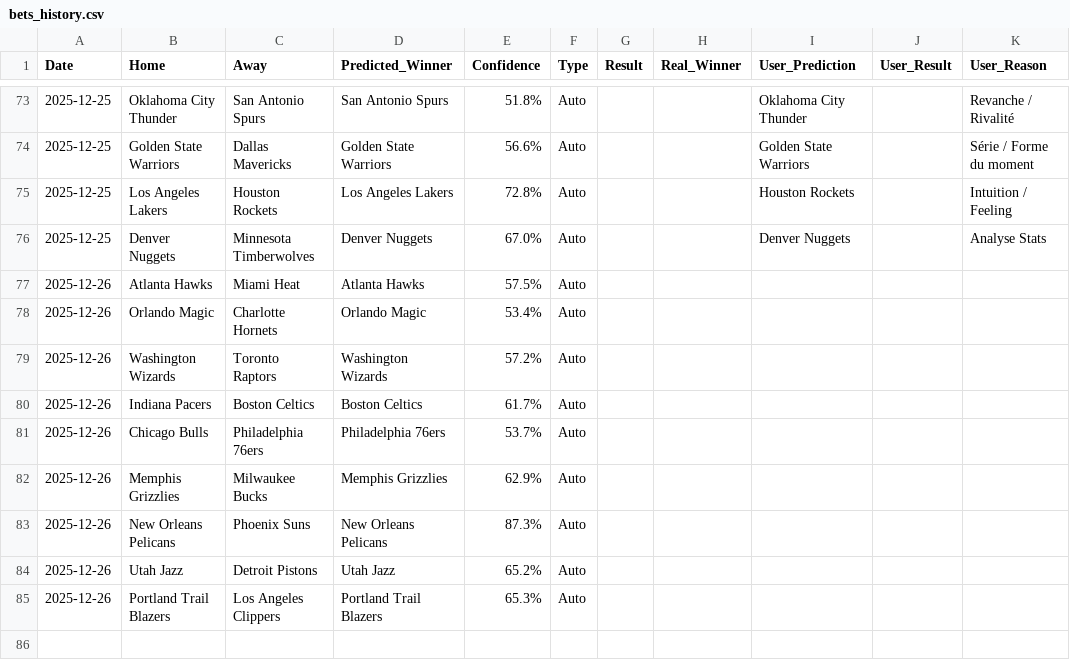
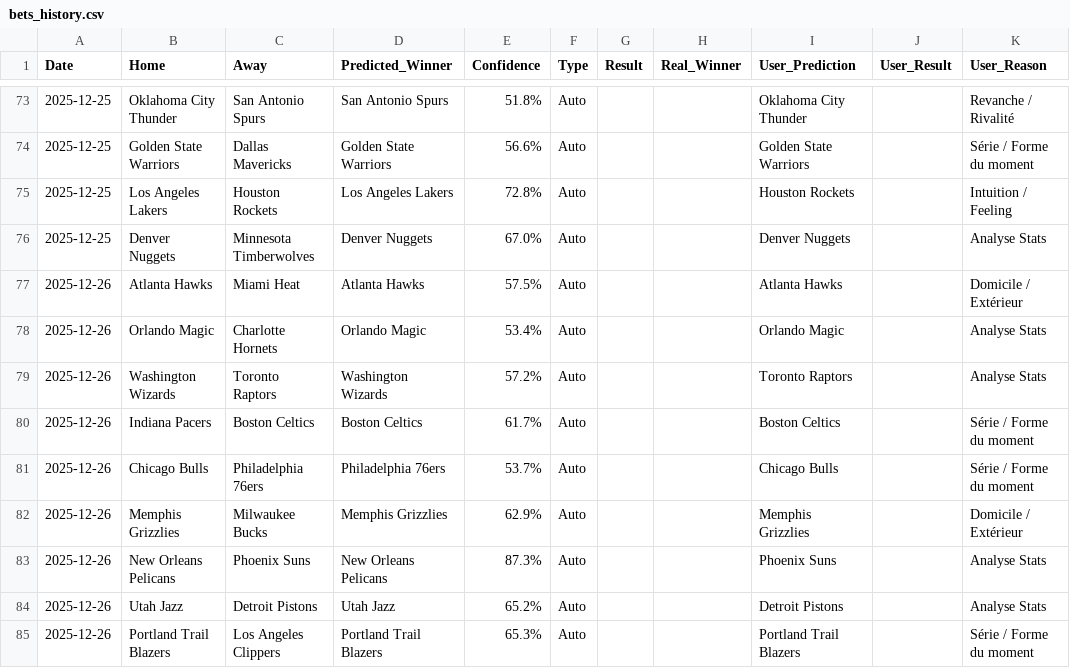
Before and after one commit to ykaraky/nba-agent-predictor, a CSV file: data/bets_history.csv, drawn as a sheet; only a part is shown, gaps mark what is left out.

Commit message:
morning bet results & sync

```diff
--- a/data/bets_history.csv
+++ b/data/bets_history.csv
@@ -76,10 +76,10 @@ Date,Home,Away,Predicted_Winner,Confidence,Type,Result,Real_Winner,User_Predicti
 2025-12-25,Denver Nuggets,Minnesota Timberwolves,Denver Nuggets,67.0%,Auto,,,Denver Nuggets,,Analyse Stats
-2025-12-26,Atlanta Hawks,Miami Heat,Atlanta Hawks,57.5%,Auto,,,,,
-2025-12-26,Orlando Magic,Charlotte Hornets,Orlando Magic,53.4%,Auto,,,,,
-2025-12-26,Washington Wizards,Toronto Raptors,Washington Wizards,57.2%,Auto,,,,,
-2025-12-26,Indiana Pacers,Boston Celtics,Boston Celtics,61.7%,Auto,,,,,
-2025-12-26,Chicago Bulls,Philadelphia 76ers,Philadelphia 76ers,53.7%,Auto,,,,,
-2025-12-26,Memphis Grizzlies,Milwaukee Bucks,Memphis Grizzlies,62.9%,Auto,,,,,
-2025-12-26,New Orleans Pelicans,Phoenix Suns,New Orleans Pelicans,87.3%,Auto,,,,,
-2025-12-26,Utah Jazz,Detroit Pistons,Utah Jazz,65.2%,Auto,,,,,
-2025-12-26,Portland Trail Blazers,Los Angeles Clippers,Portland Trail Blazers,65.3%,Auto,,,,,
+2025-12-26,Atlanta Hawks,Miami Heat,Atlanta Hawks,57.5%,Auto,,,Atlanta Hawks,,Domicile / Extérieur
+2025-12-26,Orlando Magic,Charlotte Hornets,Orlando Magic,53.4%,Auto,,,Orlando Magic,,Analyse Stats
+2025-12-26,Washington Wizards,Toronto Raptors,Washington Wizards,57.2%,Auto,,,Toronto Raptors,,Analyse Stats
+2025-12-26,Indiana Pacers,Boston Celtics,Boston Celtics,61.7%,Auto,,,Boston Celtics,,Série / Forme du moment
+2025-12-26,Chicago Bulls,Philadelphia 76ers,Philadelphia 76ers,53.7%,Auto,,,Chicago Bulls,,Série / Forme du moment
+2025-12-26,Memphis Grizzlies,Milwaukee Bucks,Memphis Grizzlies,62.9%,Auto,,,Memphis Grizzlies,,Domicile / Extérieur
+2025-12-26,New Orleans Pelicans,Phoenix Suns,New Orleans Pelicans,87.3%,Auto,,,Phoenix Suns,,Analyse Stats
+2025-12-26,Utah Jazz,Detroit Pistons,Utah Jazz,65.2%,Auto,,,Detroit Pistons,,Analyse Stats
+2025-12-26,Portland Trail Blazers,Los Angeles Clippers,Portland Trail Blazers,65.3%,Auto,,,Portland Trail Blazers,,Série / Forme du moment
```
